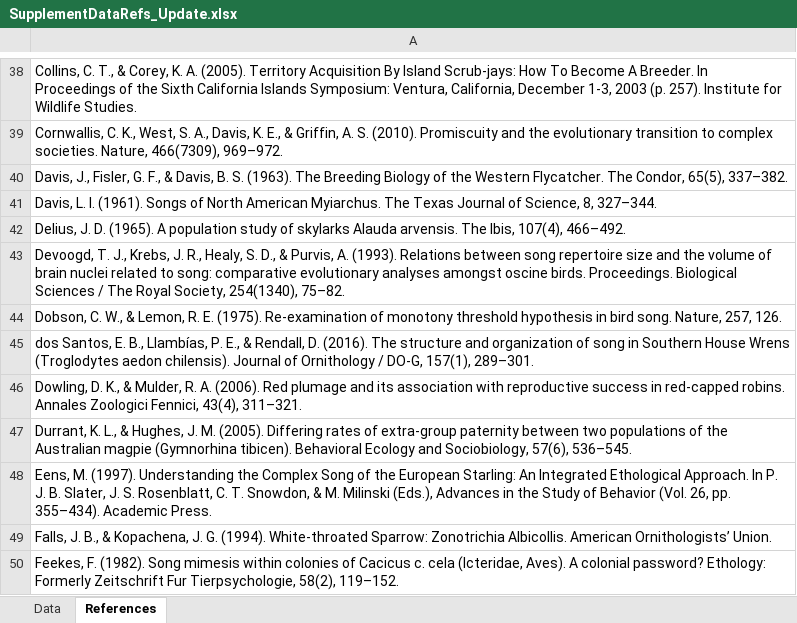
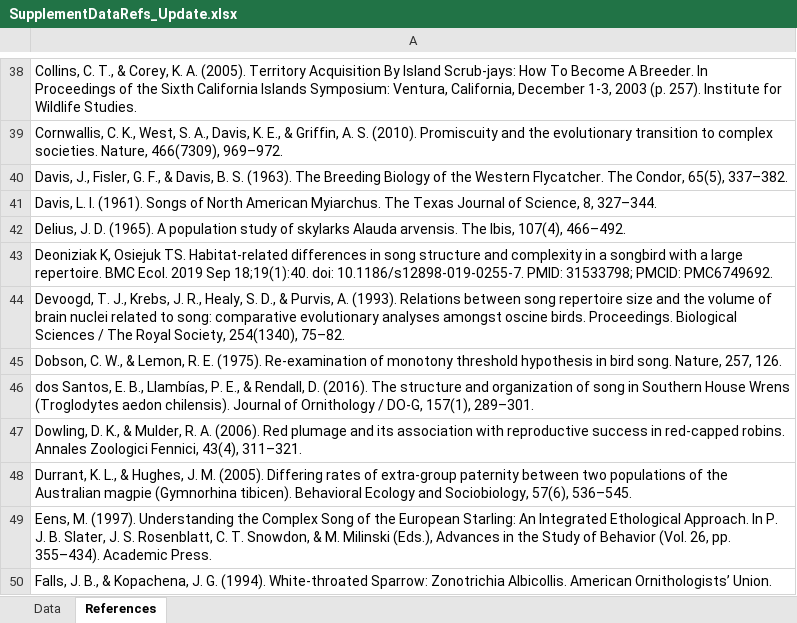
Before and after one commit to ktsnyder/CooperativeBreedingEvolution, an Excel workbook: Source Data Process_CB/SupplementDataRefs_Update.xlsx, sheet References, drawn as a sheet; only a part is shown, gaps mark what is left out; the shorter side is filled out with more unchanged rows; values as stored, in another font and other column widths than the file's, no borders; the diff names each change by its address in the sheet, - before the commit and + after, or states it on an @@ line.

Commit message:
Update Syllable repertoire entry for Turdus philomelos
Urban 95% CI: 343.58-422.85 (mean of these two values considered population mean)
Forest 95% CI: 276.05–335.72 (mean of these two values considered population mean)
Mean of two population means is overall species value (344.6); Forest population mean is species minimum (305.9), Urban population mean is species maximum (383.2)

Deoniziak K, Osiejuk TS. Habitat-related differences in song structure and complexity in a songbird with a large repertoire. BMC Ecol. 2019 Sep 18;19(1):40. doi: 10.1186/s12898-019-0255-7. PMID: 31533798; PMCID: PMC6749692.

```diff
--- a/Source Data Process_CB/SupplementDataRefs_Update.xlsx (sheet References)
+++ b/Source Data Process_CB/SupplementDataRefs_Update.xlsx (sheet References)
+row 43: Deoniziak K, Osiejuk TS. Habitat-related differences in song structure and complexity in a songbird with a large repertoire. BMC Ecol. 2019 Sep 18;19(1):40. doi: 10.1186/s12898-019-0255-7. PMID: 31533798; PMCID: PMC6749692.
```
Also changed, not shown: sheet Data, 1 other file.
